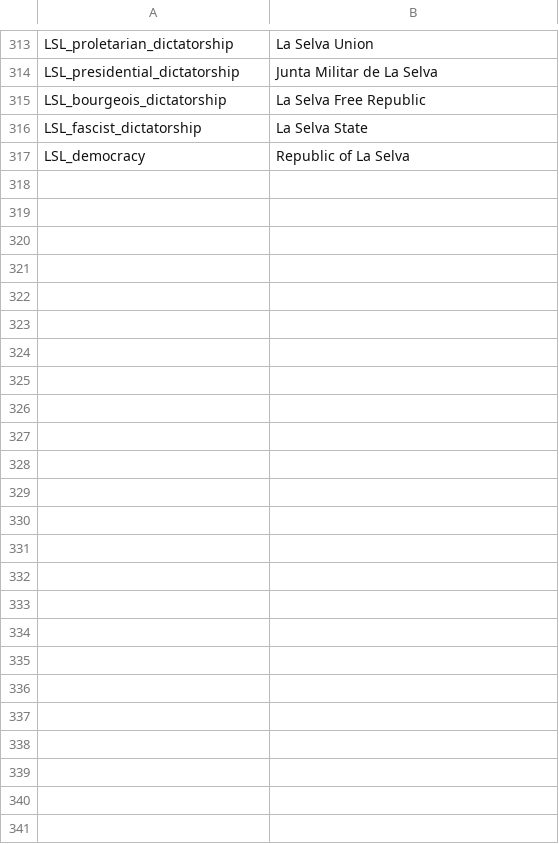
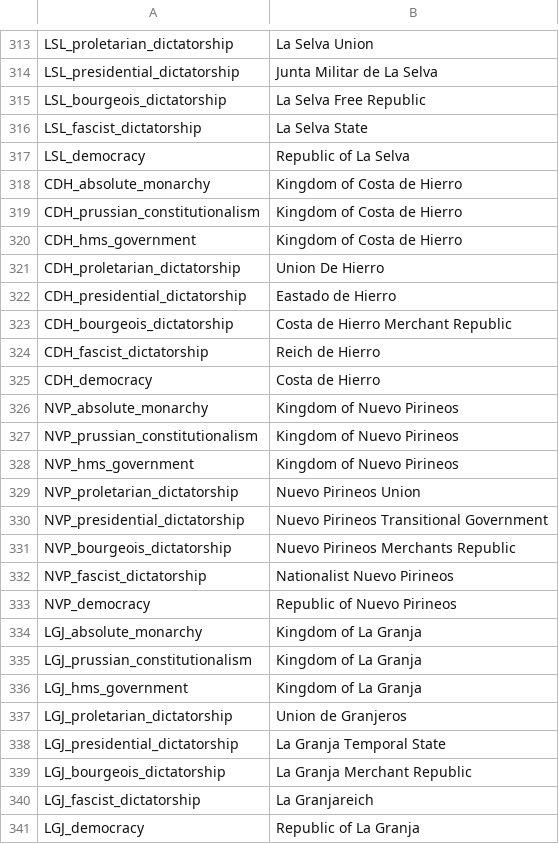
Before and after one commit to NevadaUK/Victoria2CrossCresentCrowns, a CSV file: 1800MegaSession/localisation/CountryNames.csv, drawn as a sheet; only a part is shown, gaps mark what is left out; the diff names each change by its address in the sheet, - before the commit and + after, or states it on an @@ line.

```diff
--- a/1800MegaSession/localisation/CountryNames.csv
+++ b/1800MegaSession/localisation/CountryNames.csv
+row 318: CDH_absolute_monarchy | Kingdom of Costa de Hierro
+row 319: CDH_prussian_constitutionalism | Kingdom of Costa de Hierro
+row 320: CDH_hms_government | Kingdom of Costa de Hierro
+row 321: CDH_proletarian_dictatorship | Union De Hierro
+row 322: CDH_presidential_dictatorship | Eastado de Hierro
+row 323: CDH_bourgeois_dictatorship | Costa de Hierro Merchant Republic
+row 324: CDH_fascist_dictatorship | Reich de Hierro
+row 325: CDH_democracy | Costa de Hierro
+row 326: NVP_absolute_monarchy | Kingdom of Nuevo Pirineos
+row 327: NVP_prussian_constitutionalism | Kingdom of Nuevo Pirineos
+row 328: NVP_hms_government | Kingdom of Nuevo Pirineos
+row 329: NVP_proletarian_dictatorship | Nuevo Pirineos Union
+row 330: NVP_presidential_dictatorship | Nuevo Pirineos Transitional Government
+row 331: NVP_bourgeois_dictatorship | Nuevo Pirineos Merchants Republic
+row 332: NVP_fascist_dictatorship | Nationalist Nuevo Pirineos
+row 333: NVP_democracy | Republic of Nuevo Pirineos
+row 334: LGJ_absolute_monarchy | Kingdom of La Granja
+row 335: LGJ_prussian_constitutionalism | Kingdom of La Granja
+row 336: LGJ_hms_government | Kingdom of La Granja
+row 337: LGJ_proletarian_dictatorship | Union de Granjeros
+row 338: LGJ_presidential_dictatorship | La Granja Temporal State
+row 339: LGJ_bourgeois_dictatorship | La Granja Merchant Republic
+row 340: LGJ_fascist_dictatorship | La Granjareich
+row 341: LGJ_democracy | Republic of La Granja
```
Also changed, not shown: 1800MegaSession/localisation/CountryAdj.csv, 1800MegaSession/localisation/partynames.csv, 44 other files.
